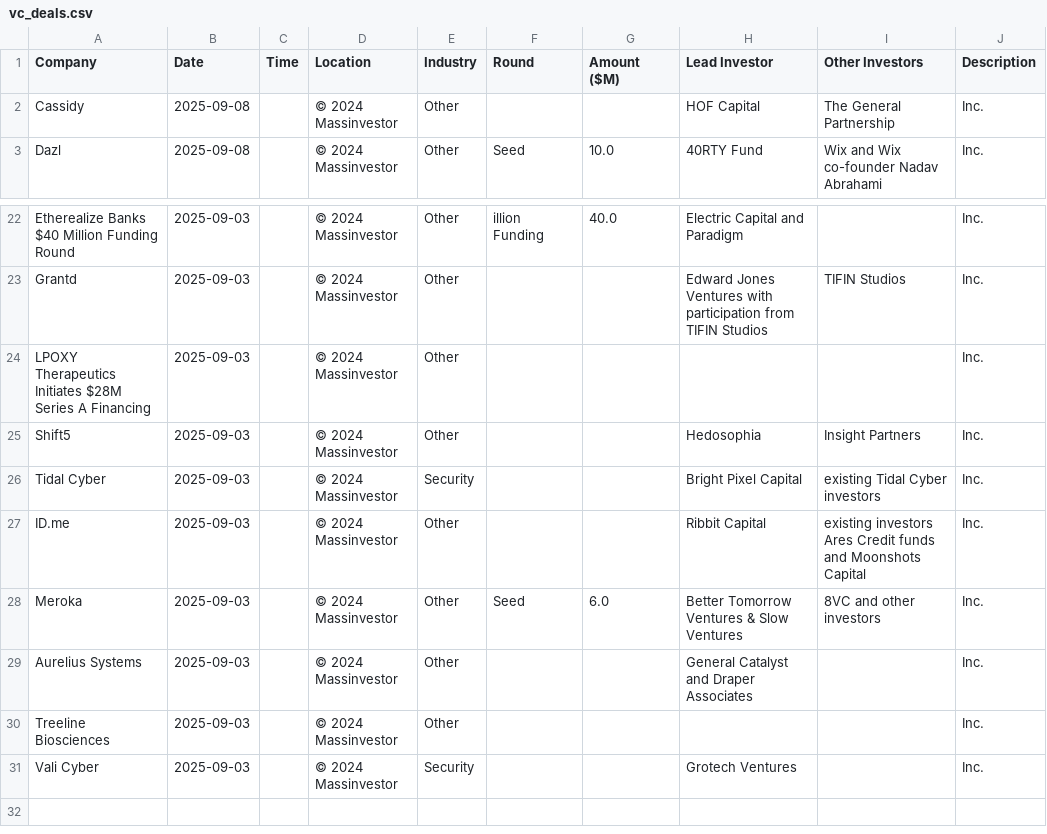
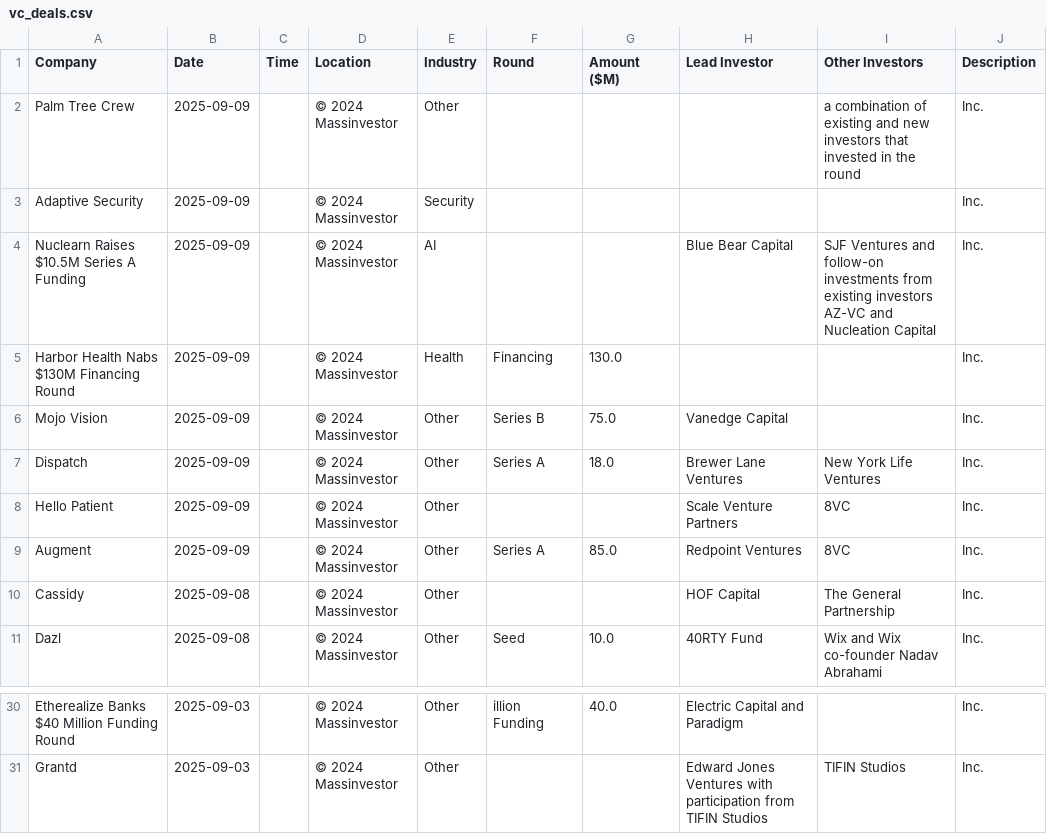
Before and after one commit to msingh6383/vcdeals, a CSV file: vc_deals.csv, drawn as a sheet; only a part is shown, gaps mark what is left out.

```diff
--- a/vc_deals.csv
+++ b/vc_deals.csv
@@ -1,2 +1,10 @@
 Company,Date,Time,Location,Industry,Round,Amount ($M),Lead Investor,Other Investors,Description
+Palm Tree Crew,2025-09-09,,© 2024 Massinvestor,Other,,,,a combination of existing and new investors that invested in the round,Inc.
+Adaptive Security,2025-09-09,,© 2024 Massinvestor,Security,,,,,Inc.
+Nuclearn Raises $10.5M Series A Funding,2025-09-09,,© 2024 Massinvestor,AI,,,Blue Bear Capital,SJF Ventures and follow-on investments from existing investors AZ-VC and Nucleation Capital,Inc.
+Harbor Health Nabs $130M Financing Round,2025-09-09,,© 2024 Massinvestor,Health,Financing,130.0,,,Inc.
+Mojo Vision,2025-09-09,,© 2024 Massinvestor,Other,Series B,75.0,Vanedge Capital,,Inc.
+Dispatch,2025-09-09,,© 2024 Massinvestor,Other,Series A,18.0,Brewer Lane Ventures,New York Life Ventures,Inc.
+Hello Patient,2025-09-09,,© 2024 Massinvestor,Other,,,Scale Venture Partners,8VC,Inc.
+Augment,2025-09-09,,© 2024 Massinvestor,Other,Series A,85.0,Redpoint Ventures,8VC,Inc.
 Cassidy,2025-09-08,,© 2024 Massinvestor,Other,,,HOF Capital,The General Partnership,Inc.
@@ -23,9 +31 @@ Etherealize Banks $40 Million Funding Round,2025-09-03,,© 2024 Massinvestor,Oth
 Grantd,2025-09-03,,© 2024 Massinvestor,Other,,,Edward Jones Ventures with participation from TIFIN Studios,TIFIN Studios,Inc.
-LPOXY Therapeutics Initiates $28M Series A Financing,2025-09-03,,© 2024 Massinvestor,Other,,,,,Inc.
-Shift5,2025-09-03,,© 2024 Massinvestor,Other,,,Hedosophia,Insight Partners,Inc.
-Tidal Cyber,2025-09-03,,© 2024 Massinvestor,Security,,,Bright Pixel Capital,existing Tidal Cyber investors,Inc.
-ID.me,2025-09-03,,© 2024 Massinvestor,Other,,,Ribbit Capital,existing investors Ares Credit funds and Moonshots Capital,Inc.
-Meroka,2025-09-03,,© 2024 Massinvestor,Other,Seed,6.0,Better Tomorrow Ventures & Slow Ventures,8VC and other investors,Inc.
-Aurelius Systems,2025-09-03,,© 2024 Massinvestor,Other,,,General Catalyst and Draper Associates,,Inc.
-Treeline Biosciences,2025-09-03,,© 2024 Massinvestor,Other,,,,,Inc.
-Vali Cyber,2025-09-03,,© 2024 Massinvestor,Security,,,Grotech Ventures,,Inc.
```
Also changed, not shown: 1 other file.
